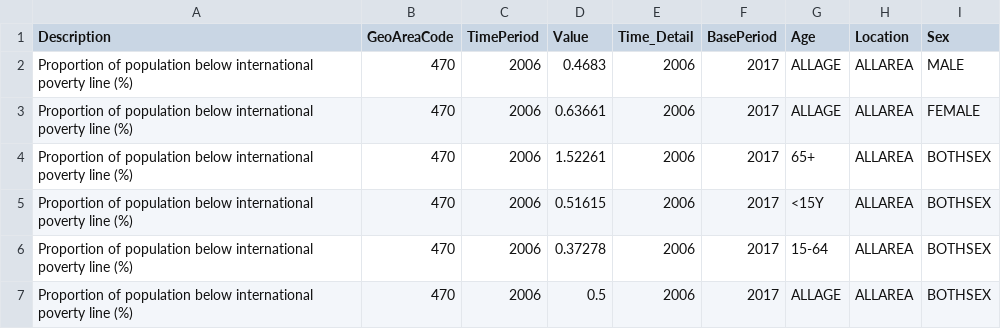
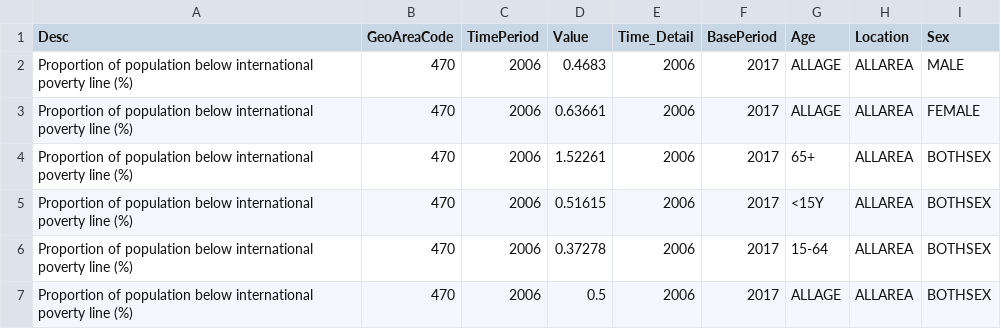
Before and after one commit to NSOMalta/SDG-Data, a CSV file: data/indicator_1-1-1.csv, drawn as a sheet; only a part is shown.

Commit message:
Update indicator_1-1-1.csv

```diff
--- a/data/indicator_1-1-1.csv
+++ b/data/indicator_1-1-1.csv
@@ -1,2 +1,2 @@
-Description,GeoAreaCode,TimePeriod,Value,Time_Detail,BasePeriod,Age,Location,Sex
+Desc,GeoAreaCode,TimePeriod,Value,Time_Detail,BasePeriod,Age,Location,Sex
 Proportion of population below international poverty line (%),470,2006,0.4683,2006,2017,ALLAGE,ALLAREA,MALE
```
